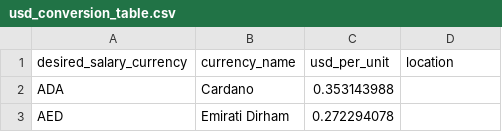
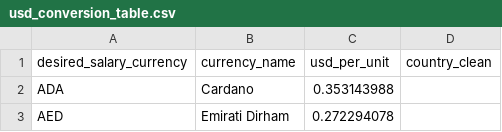
Before and after one commit to terminalinc/datascience, a CSV file: salary_insight_tool/data/reference/usd_conversion_table.csv, drawn as a sheet; only a part is shown.

```diff
--- a/salary_insight_tool/data/reference/usd_conversion_table.csv
+++ b/salary_insight_tool/data/reference/usd_conversion_table.csv
@@ -1,2 +1,2 @@
-desired_salary_currency,currency_name,usd_per_unit,location
+desired_salary_currency,currency_name,usd_per_unit,country_clean
 ADA,Cardano,0.353143988,
```
Also changed, not shown: salary_insight_tool/data/reference/country_conversion_table.csv, 44 other files.
